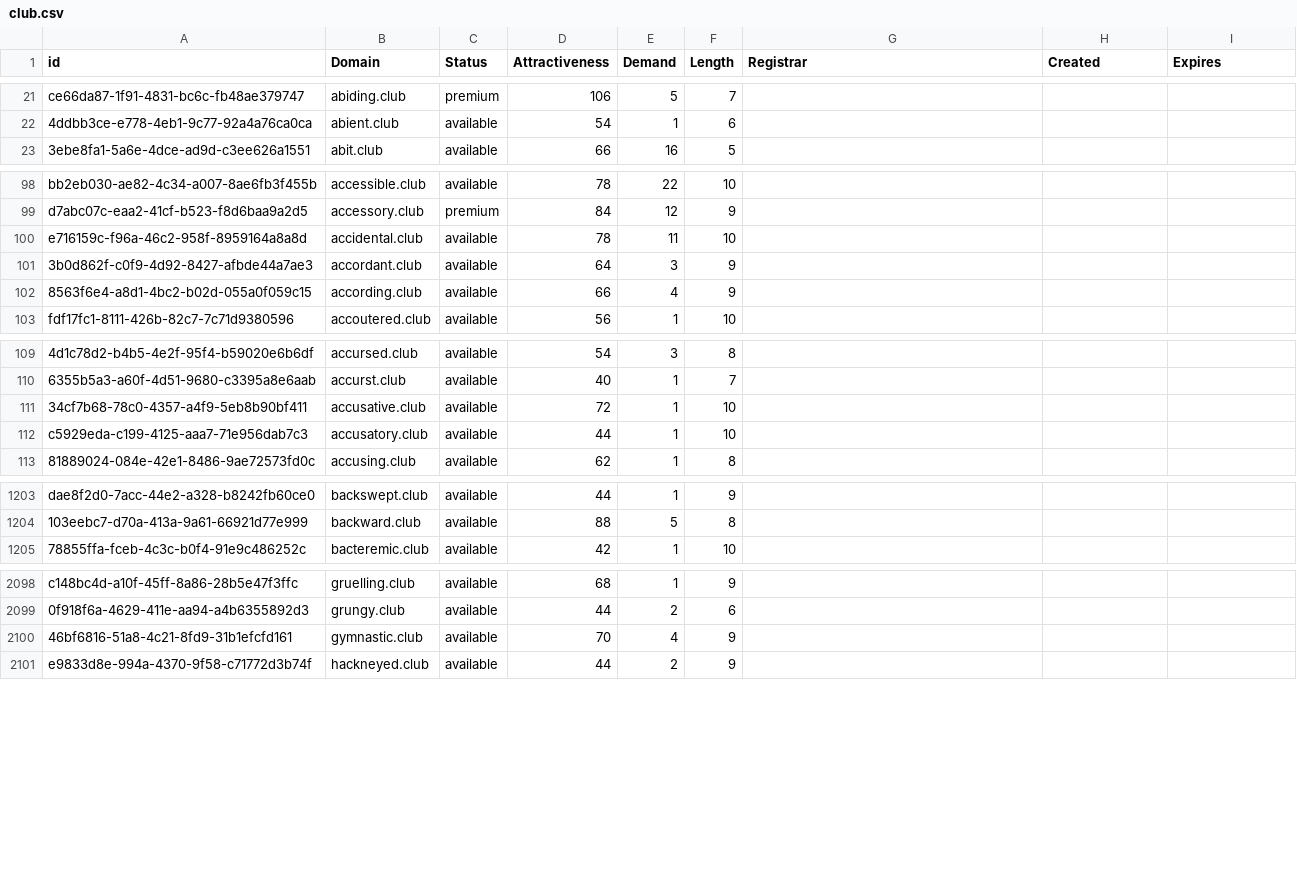
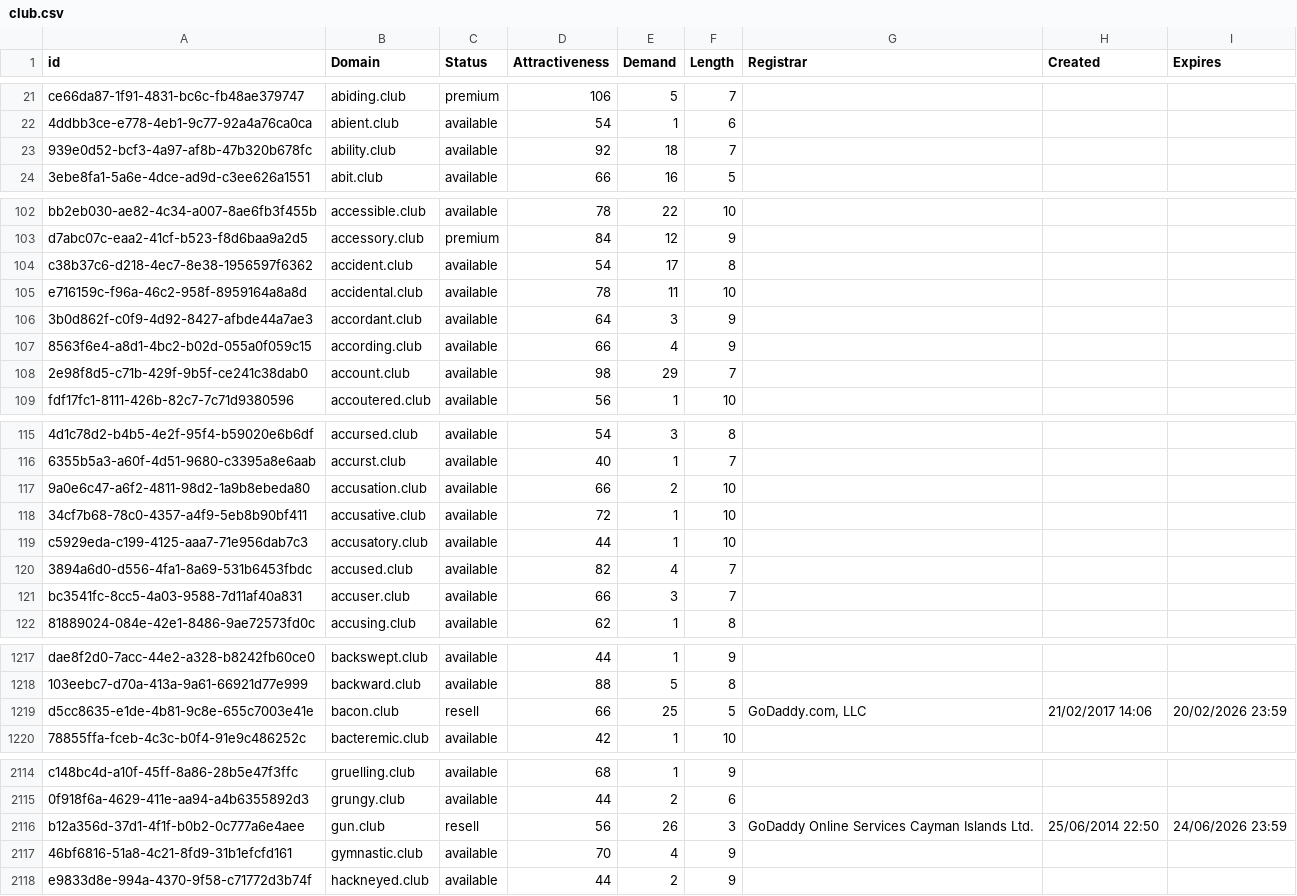
Before and after one commit to UniqueDomains/club-oneword-domains, a CSV file: club.csv, drawn as a sheet; only a part is shown, gaps mark what is left out; the diff covers the shown part only; the diff names each change by its address in the sheet, - before the commit and + after, or states it on an @@ line.

Commit message:
Domains update

```diff
--- a/club.csv
+++ b/club.csv
+row 23: 939e0d52-bcf3-4a97-af8b-47b320b678fc | ability.club | available | 92 | 18 | 7
+row 104: c38b37c6-d218-4ec7-8e38-1956597f6362 | accident.club | available | 54 | 17 | 8
+row 108: 2e98f8d5-c71b-429f-9b5f-ce241c38dab0 | account.club | available | 98 | 29 | 7
+row 117: 9a0e6c47-a6f2-4811-98d2-1a9b8ebeda80 | accusation.club | available | 66 | 2 | 10
+row 120: 3894a6d0-d556-4fa1-8a69-531b6453fbdc | accused.club | available | 82 | 4 | 7
+row 121: bc3541fc-8cc5-4a03-9588-7d11af40a831 | accuser.club | available | 66 | 3 | 7
+row 1219: d5cc8635-e1de-4b81-9c8e-655c7003e41e | bacon.club | resell | 66 | 25 | 5 | GoDaddy.com, LLC | 21/02/2017 14:06 | 20/02/2026 23:59
+row 2116: b12a356d-37d1-4f1f-b0b2-0c777a6e4aee | gun.club | resell | 56 | 26 | 3 | GoDaddy Online Services Cayman Islands Ltd. | 25/06/2014 22:50 | 24/06/2026 23:59
```
Also changed, not shown: 19 added rows and 3 edited cells elsewhere in this file, 2 other files.
